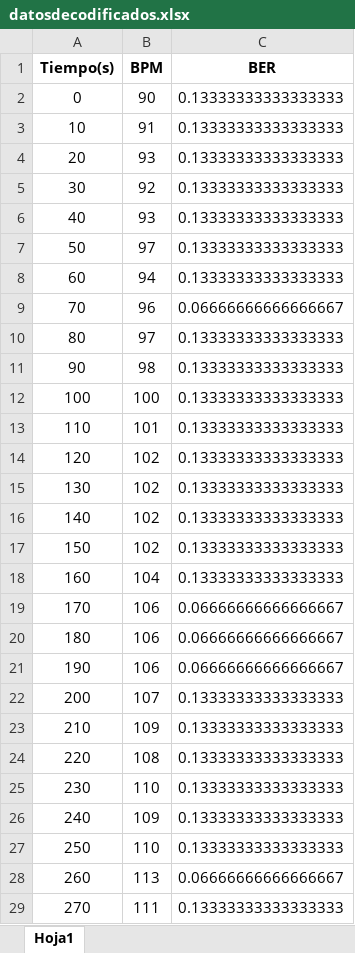
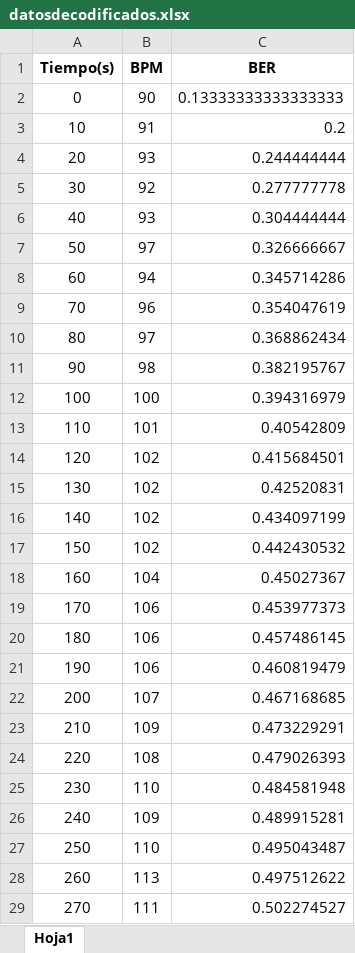
Before and after one commit to brnm9801/group4_TCE_2024, an Excel workbook: Jupyter/datosdecodificados.xlsx, sheet Hoja1, drawn as a sheet; only a part is shown; values as stored, in another font and other column widths than the file's, no borders; the diff covers the shown part only; the diff names each change by its address in the sheet, - before the commit and + after, or states it on an @@ line.

Commit message:
Add files via upload

```diff
--- a/Jupyter/datosdecodificados.xlsx (sheet Hoja1)
+++ b/Jupyter/datosdecodificados.xlsx (sheet Hoja1)
-C3 (BER): 0.13333333333333333
+C3 (BER): 0.2
-C4 (BER): 0.13333333333333333
+C4 (BER): 0.244444444
-C5 (BER): 0.13333333333333333
+C5 (BER): 0.277777778
-C6 (BER): 0.13333333333333333
+C6 (BER): 0.304444444
-C7 (BER): 0.13333333333333333
+C7 (BER): 0.326666667
-C8 (BER): 0.13333333333333333
+C8 (BER): 0.345714286
-C9 (BER): 0.06666666666666667
+C9 (BER): 0.354047619
-C10 (BER): 0.13333333333333333
+C10 (BER): 0.368862434
-C11 (BER): 0.13333333333333333
+C11 (BER): 0.382195767
-C12 (BER): 0.13333333333333333
+C12 (BER): 0.394316979
-C13 (BER): 0.13333333333333333
+C13 (BER): 0.40542809
-C14 (BER): 0.13333333333333333
+C14 (BER): 0.415684501
-C15 (BER): 0.13333333333333333
+C15 (BER): 0.42520831
-C16 (BER): 0.13333333333333333
+C16 (BER): 0.434097199
-C17 (BER): 0.13333333333333333
+C17 (BER): 0.442430532
-C18 (BER): 0.13333333333333333
+C18 (BER): 0.45027367
-C19 (BER): 0.06666666666666667
+C19 (BER): 0.453977373
-C20 (BER): 0.06666666666666667
+C20 (BER): 0.457486145
-C21 (BER): 0.06666666666666667
+C21 (BER): 0.460819479
-C22 (BER): 0.13333333333333333
+C22 (BER): 0.467168685
-C23 (BER): 0.13333333333333333
+C23 (BER): 0.473229291
-C24 (BER): 0.13333333333333333
+C24 (BER): 0.479026393
-C25 (BER): 0.13333333333333333
+C25 (BER): 0.484581948
-C26 (BER): 0.13333333333333333
+C26 (BER): 0.489915281
-C27 (BER): 0.13333333333333333
+C27 (BER): 0.495043487
-C28 (BER): 0.06666666666666667
+C28 (BER): 0.497512622
-C29 (BER): 0.13333333333333333
+C29 (BER): 0.502274527
```
Also changed, not shown: 96 edited cells elsewhere in this sheet.
